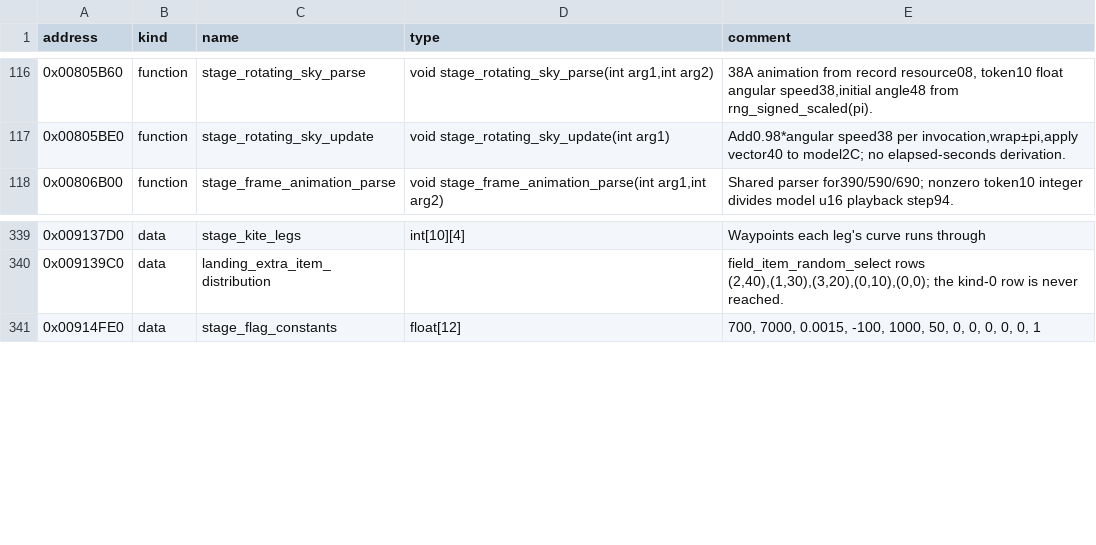
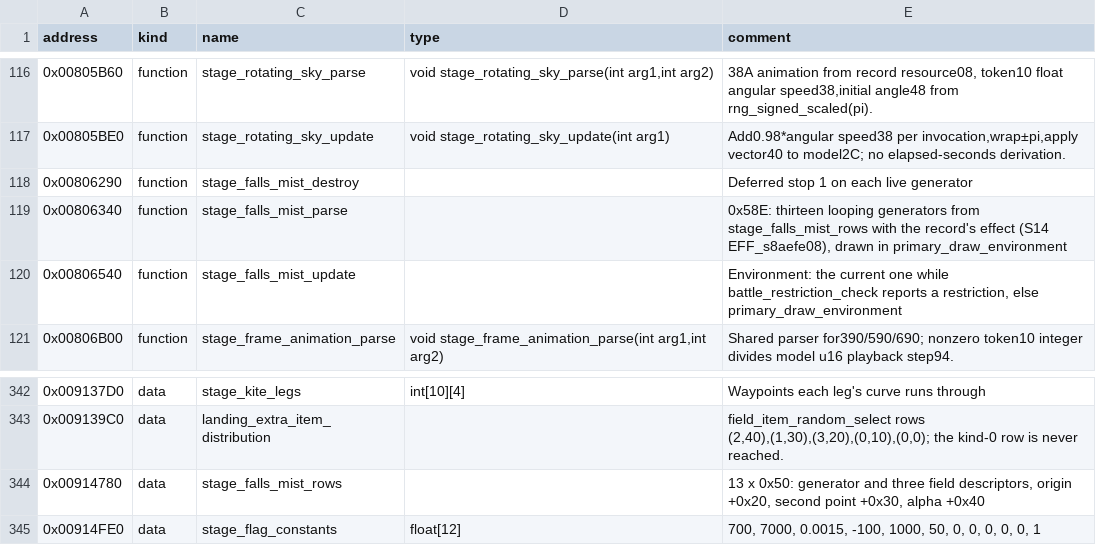
Before and after one commit to solid1353/UN-Workshop, a TSV file: reverse_engineering/annotations/NUN3/BATTLE.BIN/symbols.tsv, drawn as a sheet; only a part is shown, gaps mark what is left out.

Commit message:
Record NUN3's S14 falls mist and bridge planks: the thirteen mist generators, their table, environment switch and stop, the plank placeholders the bridge reads, the primary draw environment and the battle restriction check

```diff
--- a/reverse_engineering/annotations/NUN3/BATTLE.BIN/symbols.tsv
+++ b/reverse_engineering/annotations/NUN3/BATTLE.BIN/symbols.tsv
@@ -117,2 +117,5 @@ address	kind	name	type	comment
 0x00805BE0	function	stage_rotating_sky_update	void stage_rotating_sky_update(int arg1)	Add0.98*angular speed38 per invocation,wrap±pi,apply vector40 to model2C; no elapsed-seconds derivation.
+0x00806290	function	stage_falls_mist_destroy		Deferred stop 1 on each live generator
+0x00806340	function	stage_falls_mist_parse		0x58E: thirteen looping generators from stage_falls_mist_rows with the record's effect (S14 EFF_s8aefe08), drawn in primary_draw_environment
+0x00806540	function	stage_falls_mist_update		Environment: the current one while battle_restriction_check reports a restriction, else primary_draw_environment
 0x00806B00	function	stage_frame_animation_parse	void stage_frame_animation_parse(int arg1,int arg2)	Shared parser for390/590/690; nonzero token10 integer divides model u16 playback step94.
@@ -340,2 +343,3 @@ address	kind	name	type	comment
 0x009139C0	data	landing_extra_item_distribution		field_item_random_select rows (2,40),(1,30),(3,20),(0,10),(0,0); the kind-0 row is never reached.
+0x00914780	data	stage_falls_mist_rows		13 x 0x50: generator and three field descriptors, origin +0x20, second point +0x30, alpha +0x40
 0x00914FE0	data	stage_flag_constants	float[12]	700, 7000, 0.0015, -100, 1000, 50, 0, 0, 0, 0, 0, 1
```
Also changed, not shown: reverse_engineering/annotations/NUN3/SLUS_217.27/symbols.tsv, 1 other file.
